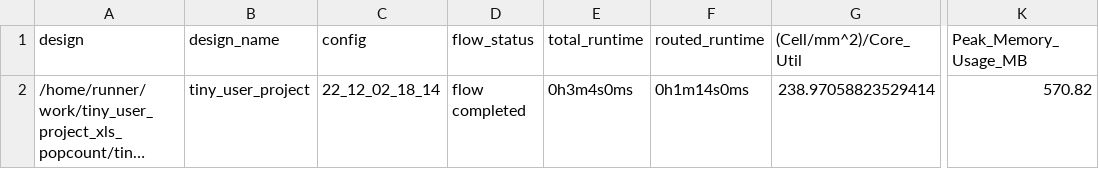
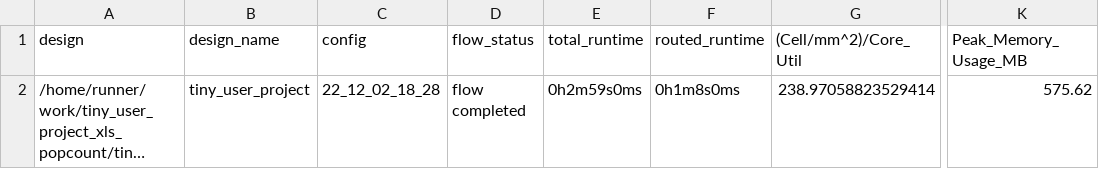
Before and after one commit to proppy/tiny_user_project_xls_popcount, a CSV file: signoff/tiny_user_project/metrics.csv, drawn as a sheet; only a part is shown, gaps mark what is left out; long unchanged cells end in …; the diff names each change by its address in the sheet, - before the commit and + after, or states it on an @@ line.

Commit message:
harden project [skip ci]

```diff
--- a/signoff/tiny_user_project/metrics.csv
+++ b/signoff/tiny_user_project/metrics.csv
-C2 (config): 22_12_02_18_14
+C2 (config): 22_12_02_18_28
-E2 (total_runtime): 0h3m4s0ms
+E2 (total_runtime): 0h2m59s0ms
-F2 (routed_runtime): 0h1m14s0ms
+F2 (routed_runtime): 0h1m8s0ms
-K2 (Peak_Memory_Usage_MB): 570.82
+K2 (Peak_Memory_Usage_MB): 575.62
```
Also changed, not shown: signoff/user_project_wrapper/metrics.csv, 13 other files.
